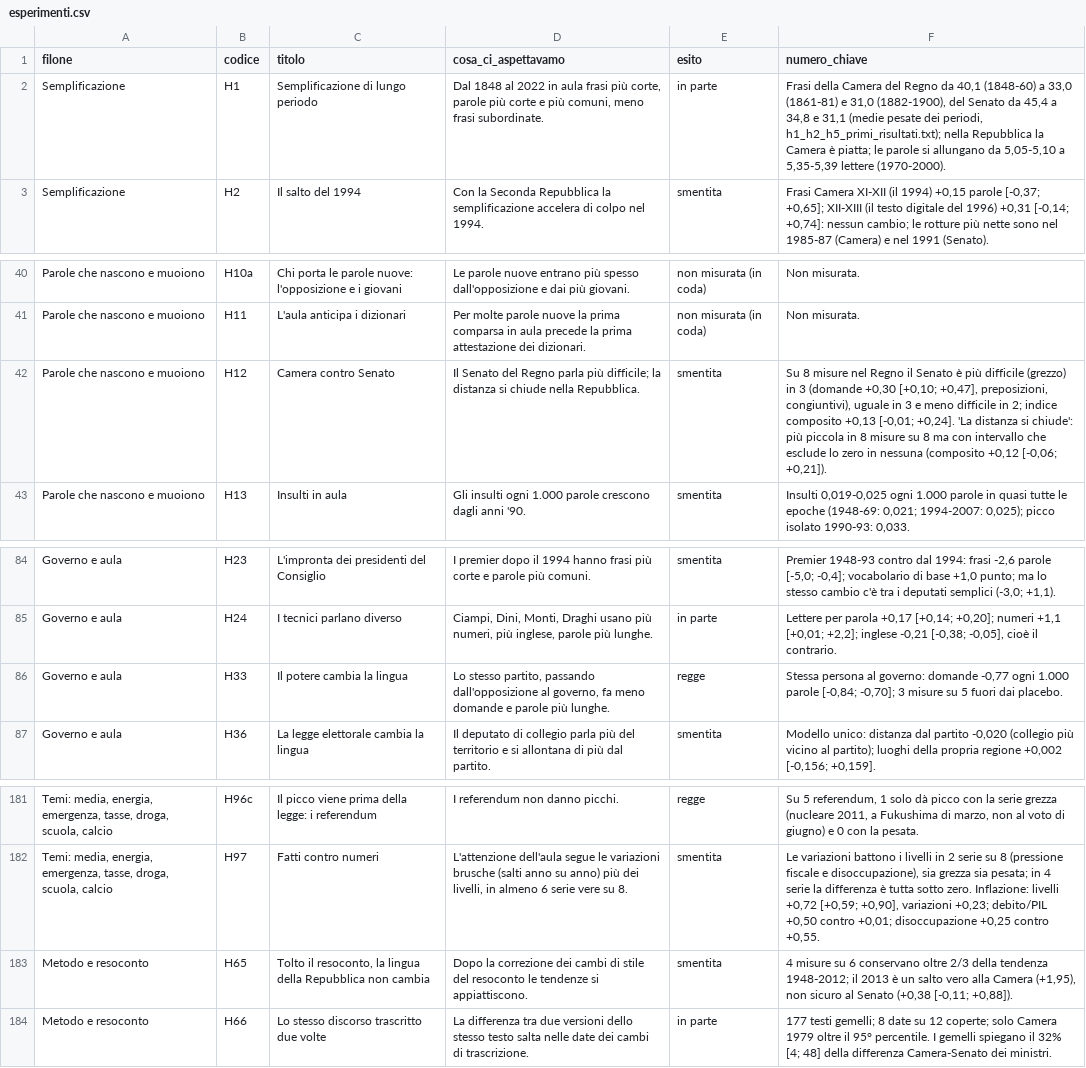
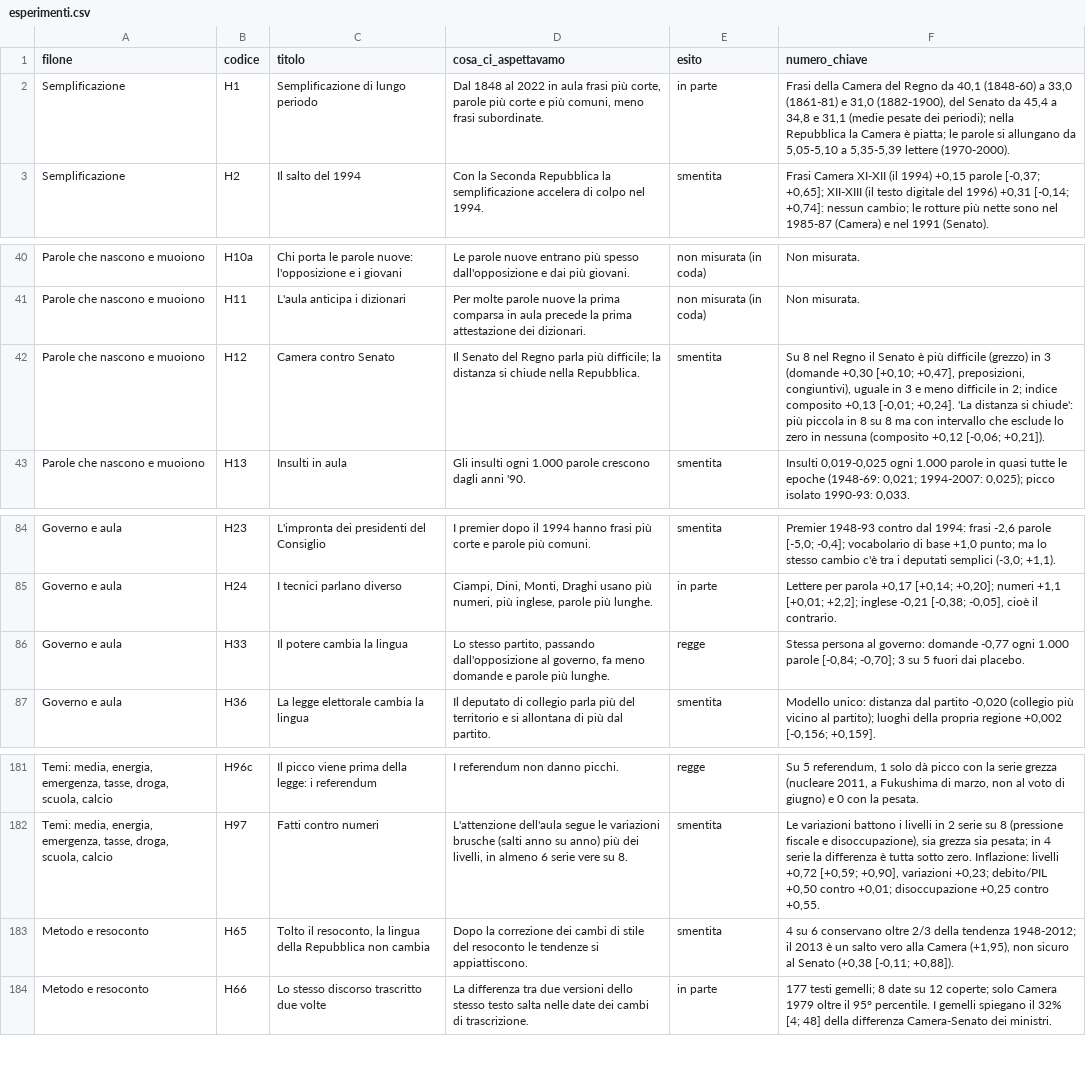
Before and after one commit to andreottiviii-progetti/vocabolario-parlamento, a CSV file: scarica/esperimenti.csv, drawn as a sheet; only a part is shown, gaps mark what is left out; the diff names each change by its address in the sheet, - before the commit and + after, or states it on an @@ line.

Commit message:
Nessun percorso dei file di lavoro del progetto nelle pagine pubbliche: tolti dalle didascalie delle storie e dai numeri dell'elenco degli esperimenti; controllo aggiunto a controlla.py

```diff
--- a/scarica/esperimenti.csv
+++ b/scarica/esperimenti.csv
-F2 (numero_chiave): …pesate dei periodi, h1_h2_h5_primi_risultati.txt); nella Repubblica…
+F2 (numero_chiave): …pesate dei periodi); nella Repubblica…
-F42 (numero_chiave): Su 8 misure nel Regno il Senato è più difficile (grezzo) in 3 (domande +0,30 [+0,10; +0,47], preposizioni, congiuntivi), uguale in 3 e meno difficile in 2; indice composito +0,13 [-0,01; +0,24]. 'La distanza si chiude': più piccola in 8 misure su 8…
+F42 (numero_chiave): Su 8 nel Regno il Senato è più difficile (grezzo) in 3 (domande +0,30 [+0,10; +0,47], preposizioni, congiuntivi), uguale in 3 e meno difficile in 2; indice composito +0,13 [-0,01; +0,24]. 'La distanza si chiude': più piccola in 8 su 8…
-F86 (numero_chiave): …-0,70]; 3 misure su 5…
+F86 (numero_chiave): …-0,70]; 3 su 5…
-F183 (numero_chiave): 4 misure su 6…
+F183 (numero_chiave): 4 su 6…
```
Also changed, not shown: 9 other files.
